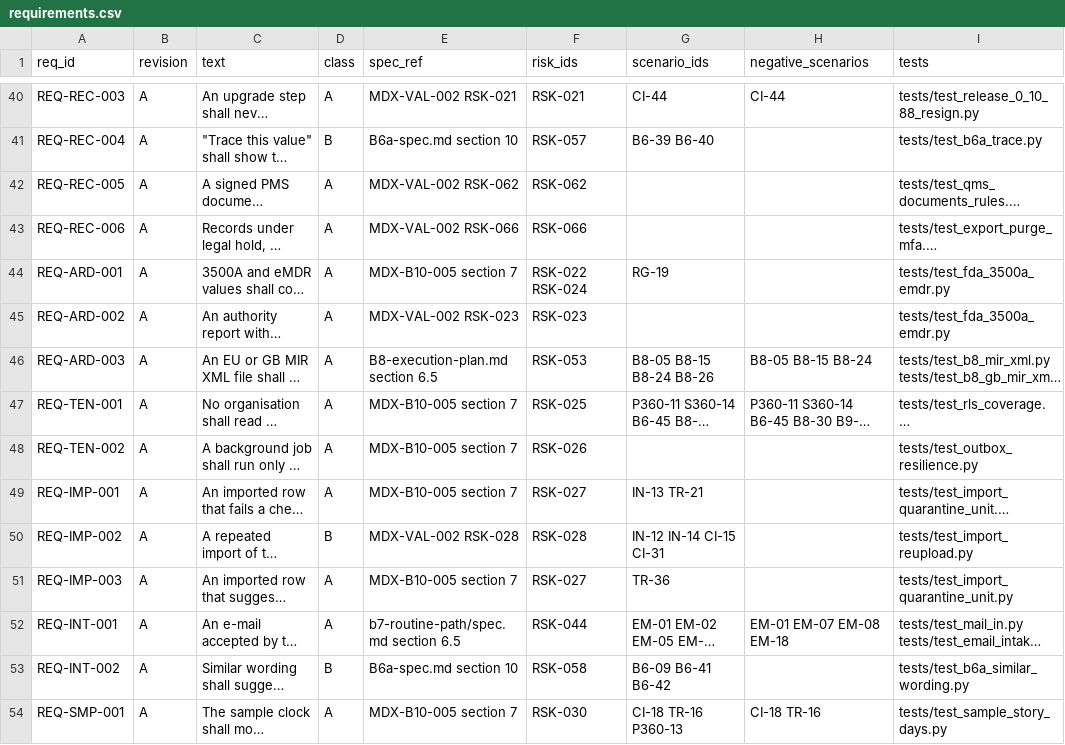
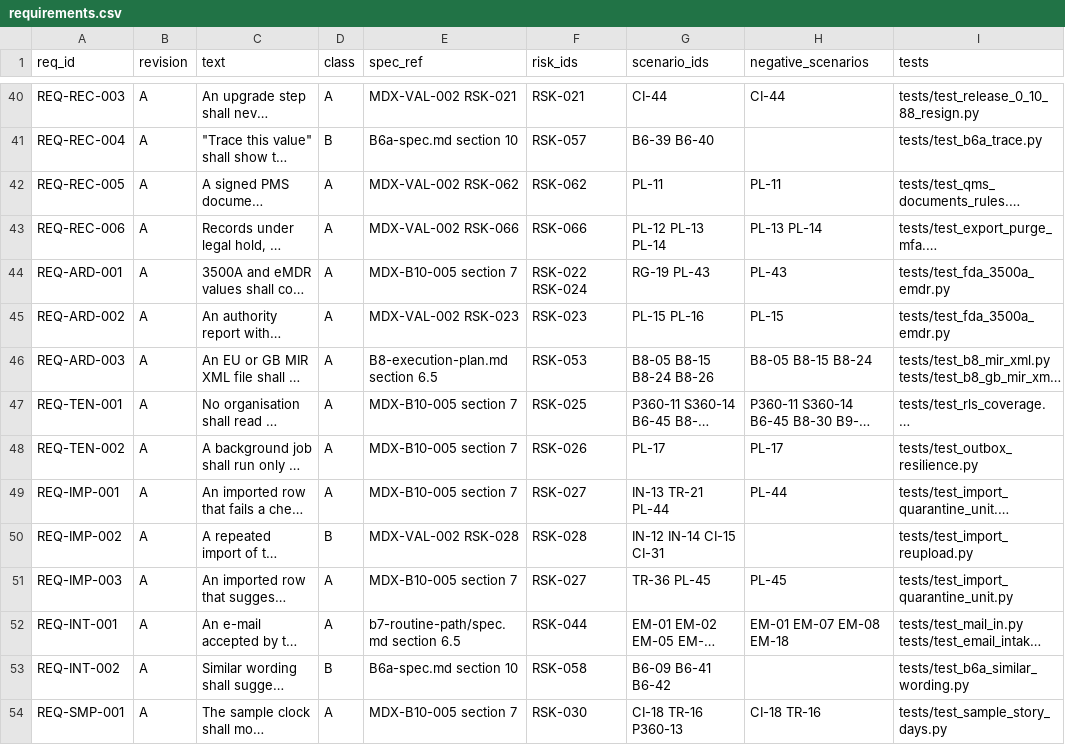
Before and after one commit to tsjharsha/MDARIX, a CSV file: docs/validation/requirements.csv, drawn as a sheet; only a part is shown, gaps mark what is left out; long unchanged cells end in …; the diff covers the shown part only; the diff names each change by its address in the sheet, - before the commit and + after, or states it on an @@ line.

```diff
--- a/docs/validation/requirements.csv
+++ b/docs/validation/requirements.csv
-G42 (scenario_ids): (empty)
+G42 (scenario_ids): PL-11
-H42 (negative_scenarios): (empty)
+H42 (negative_scenarios): PL-11
-G43 (scenario_ids): (empty)
+G43 (scenario_ids): PL-12 PL-13 PL-14
-H43 (negative_scenarios): (empty)
+H43 (negative_scenarios): PL-13 PL-14
-G44 (scenario_ids): RG-19
+G44 (scenario_ids): RG-19 PL-43
-H44 (negative_scenarios): (empty)
+H44 (negative_scenarios): PL-43
-G45 (scenario_ids): (empty)
+G45 (scenario_ids): PL-15 PL-16
-H45 (negative_scenarios): (empty)
+H45 (negative_scenarios): PL-15
-G48 (scenario_ids): (empty)
+G48 (scenario_ids): PL-17
-H48 (negative_scenarios): (empty)
+H48 (negative_scenarios): PL-17
-G49 (scenario_ids): IN-13 TR-21
+G49 (scenario_ids): IN-13 TR-21 PL-44
-H49 (negative_scenarios): (empty)
+H49 (negative_scenarios): PL-44
-G51 (scenario_ids): TR-36
+G51 (scenario_ids): TR-36 PL-45
-H51 (negative_scenarios): (empty)
+H51 (negative_scenarios): PL-45
```
Also changed, not shown: 44 edited cells elsewhere in this file, 4 other files.
